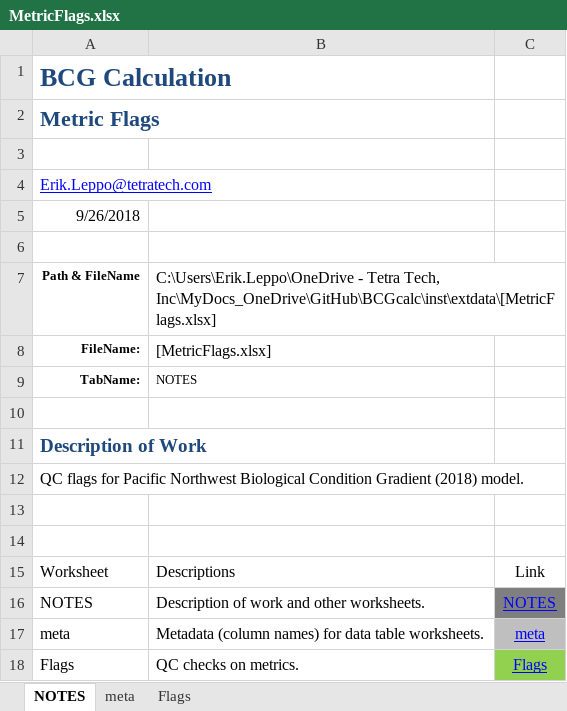
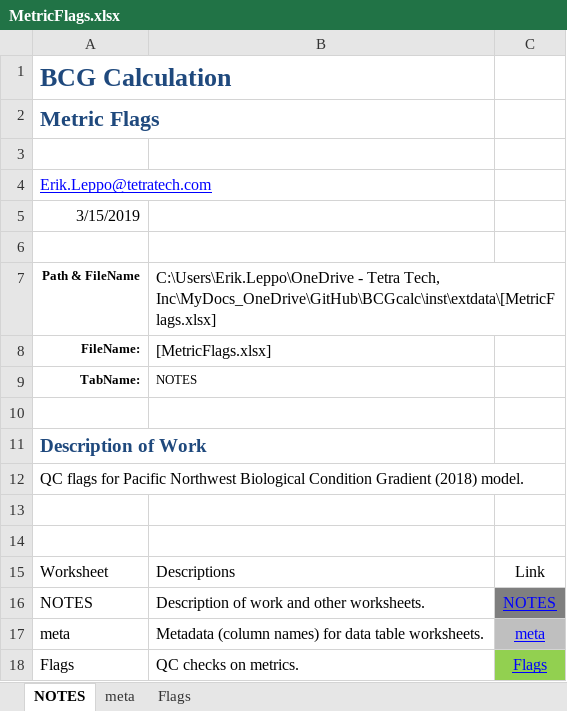
Before and after one commit to leppott/BCGcalc, an Excel workbook: inst/extdata/MetricFlags.xlsx, sheet NOTES, drawn as a sheet; values as stored, in another font and other column widths than the file's, no borders; table styles not drawn; the diff names each change by its address in the sheet, - before the commit and + after, or states it on an @@ line.

```diff
--- a/inst/extdata/MetricFlags.xlsx (sheet NOTES)
+++ b/inst/extdata/MetricFlags.xlsx (sheet NOTES)
-A5: 9/26/2018
+A5: 3/15/2019
```
Also changed, not shown: sheet Flags, formulas that keep their value, inst/extdata/Rules.xlsx, 14 other files.
